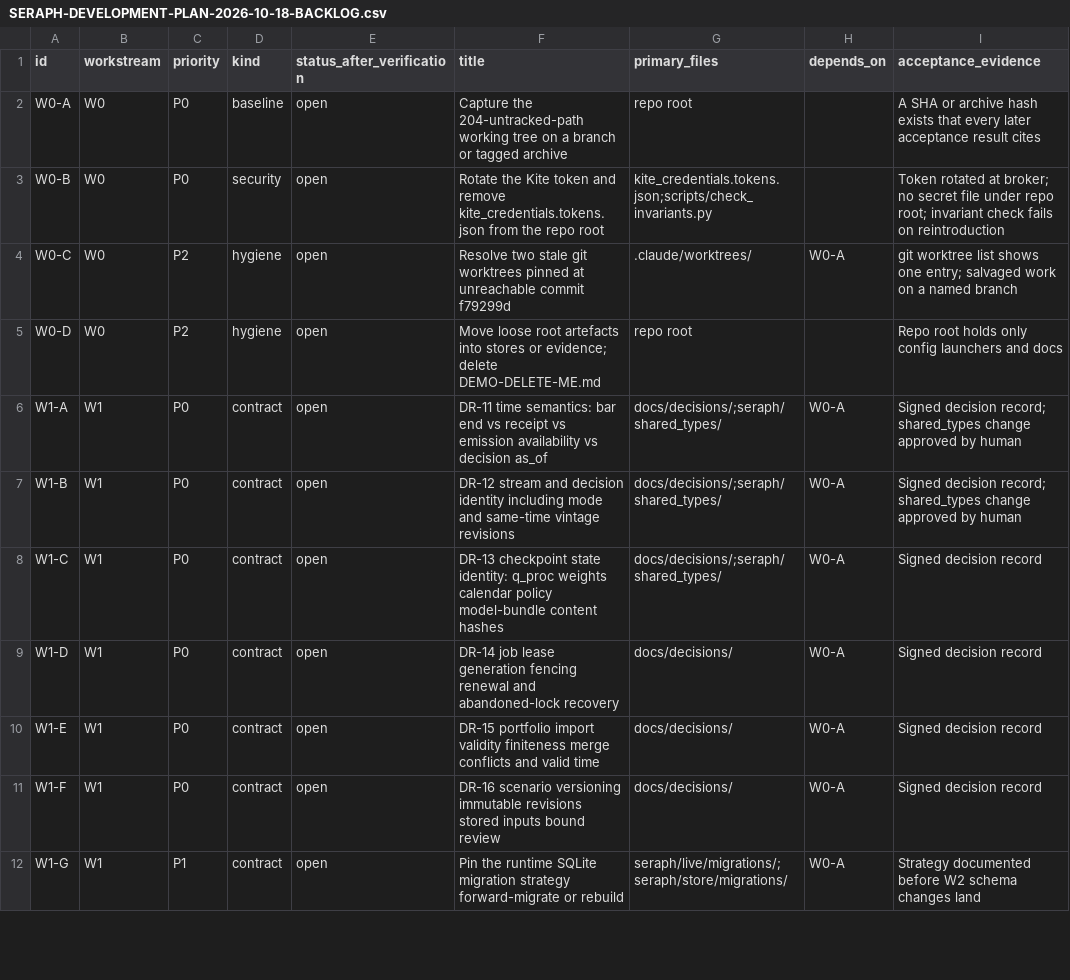
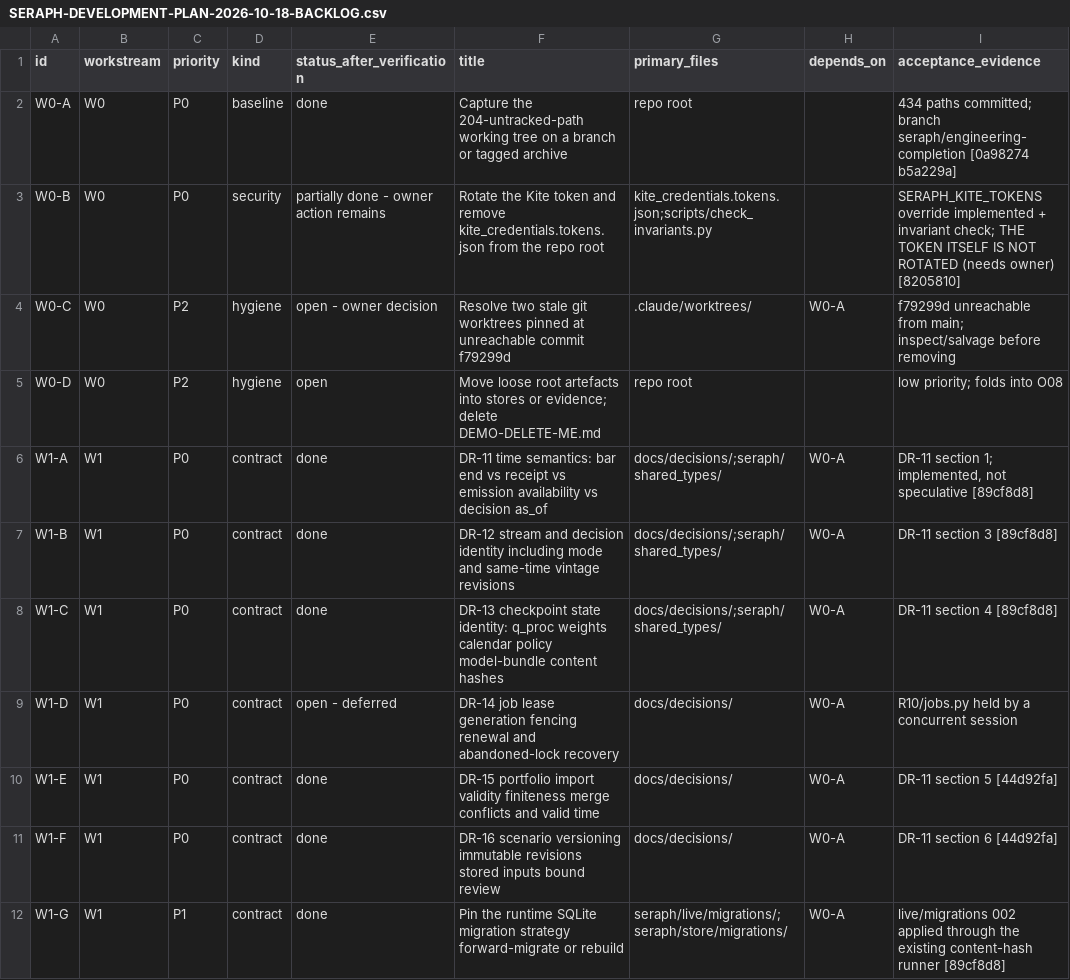
Before and after one commit to AryaP7/seraph, a CSV file: docs/SERAPH-DEVELOPMENT-PLAN-2026-10-18-BACKLOG.csv, drawn as a sheet; only a part is shown; the diff covers the shown part only.

```diff
--- a/docs/SERAPH-DEVELOPMENT-PLAN-2026-10-18-BACKLOG.csv
+++ b/docs/SERAPH-DEVELOPMENT-PLAN-2026-10-18-BACKLOG.csv
@@ -1,12 +1,12 @@
 id,workstream,priority,kind,status_after_verification,title,primary_files,depends_on,acceptance_evidence
-W0-A,W0,P0,baseline,open,Capture the 204-untracked-path working tree on a branch or tagged archive,repo root,,A SHA or archive hash exists that every later acceptance result cites
-W0-B,W0,P0,security,open,Rotate the Kite token and remove kite_credentials.tokens.json from the repo root,kite_credentials.tokens.json;scripts/check_invariants.py,,Token rotated at broker; no secret file under repo root; invariant check fails on reintroduction
-W0-C,W0,P2,hygiene,open,Resolve two stale git worktrees pinned at unreachable commit f79299d,.claude/worktrees/,W0-A,git worktree list shows one entry; salvaged work on a named branch
-W0-D,W0,P2,hygiene,open,Move loose root artefacts into stores or evidence; delete DEMO-DELETE-ME.md,repo root,,Repo root holds only config launchers and docs
-W1-A,W1,P0,contract,open,DR-11 time semantics: bar end vs receipt vs emission availability vs decision as_of,docs/decisions/;seraph/shared_types/,W0-A,Signed decision record; shared_types change approved by human
-W1-B,W1,P0,contract,open,DR-12 stream and decision identity including mode and same-time vintage revisions,docs/decisions/;seraph/shared_types/,W0-A,Signed decision record; shared_types change approved by human
-W1-C,W1,P0,contract,open,DR-13 checkpoint state identity: q_proc weights calendar policy model-bundle content hashes,docs/decisions/;seraph/shared_types/,W0-A,Signed decision record
-W1-D,W1,P0,contract,open,DR-14 job lease generation fencing renewal and abandoned-lock recovery,docs/decisions/,W0-A,Signed decision record
-W1-E,W1,P0,contract,open,DR-15 portfolio import validity finiteness merge conflicts and valid time,docs/decisions/,W0-A,Signed decision record
-W1-F,W1,P0,contract,open,DR-16 scenario versioning immutable revisions stored inputs bound review,docs/decisions/,W0-A,Signed decision record
-W1-G,W1,P1,contract,open,Pin the runtime SQLite migration strategy forward-migrate or rebuild,seraph/live/migrations/;seraph/store/migrations/,W0-A,Strategy documented before W2 schema changes land
+W0-A,W0,P0,baseline,done,Capture the 204-untracked-path working tree on a branch or tagged archive,repo root,,434 paths committed; branch seraph/engineering-completion [0a98274 b5a229a]
+W0-B,W0,P0,security,partially done - owner action remains,Rotate the Kite token and remove kite_credentials.tokens.json from the repo root,kite_credentials.tokens.json;scripts/check_invariants.py,,SERAPH_KITE_TOKENS override implemented + invariant check; THE TOKEN ITSELF IS NOT ROTATED (needs owner) [8205810]
+W0-C,W0,P2,hygiene,open - owner decision,Resolve two stale git worktrees pinned at unreachable commit f79299d,.claude/worktrees/,W0-A,f79299d unreachable from main; inspect/salvage before removing
+W0-D,W0,P2,hygiene,open,Move loose root artefacts into stores or evidence; delete DEMO-DELETE-ME.md,repo root,,low priority; folds into O08
+W1-A,W1,P0,contract,done,DR-11 time semantics: bar end vs receipt vs emission availability vs decision as_of,docs/decisions/;seraph/shared_types/,W0-A,"DR-11 section 1; implemented, not speculative [89cf8d8]"
+W1-B,W1,P0,contract,done,DR-12 stream and decision identity including mode and same-time vintage revisions,docs/decisions/;seraph/shared_types/,W0-A,DR-11 section 3 [89cf8d8]
+W1-C,W1,P0,contract,done,DR-13 checkpoint state identity: q_proc weights calendar policy model-bundle content hashes,docs/decisions/;seraph/shared_types/,W0-A,DR-11 section 4 [89cf8d8]
+W1-D,W1,P0,contract,open - deferred,DR-14 job lease generation fencing renewal and abandoned-lock recovery,docs/decisions/,W0-A,R10/jobs.py held by a concurrent session
+W1-E,W1,P0,contract,done,DR-15 portfolio import validity finiteness merge conflicts and valid time,docs/decisions/,W0-A,DR-11 section 5 [44d92fa]
+W1-F,W1,P0,contract,done,DR-16 scenario versioning immutable revisions stored inputs bound review,docs/decisions/,W0-A,DR-11 section 6 [44d92fa]
+W1-G,W1,P1,contract,done,Pin the runtime SQLite migration strategy forward-migrate or rebuild,seraph/live/migrations/;seraph/store/migrations/,W0-A,live/migrations 002 applied through the existing content-hash runner [89cf8d8]
```
Also changed, not shown: 70 edited cells elsewhere in this file, 3 other files.
